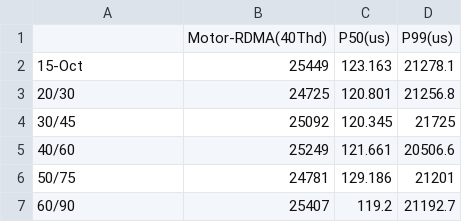
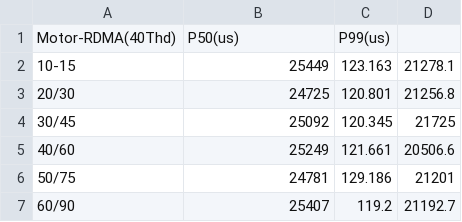
Before and after one commit to yibo-huang/tigon, a CSV file: results/motor/40threads/tpcc-remote-txn-overhead.csv, drawn as a sheet.

```diff
--- a/results/motor/40threads/tpcc-remote-txn-overhead.csv
+++ b/results/motor/40threads/tpcc-remote-txn-overhead.csv
@@ -1,3 +1,3 @@
-,Motor-RDMA(40Thd),P50(us),P99(us)
-15-Oct,25449,123.163,21278.1
+Motor-RDMA(40Thd),P50(us),P99(us)
+10-15,25449,123.163,21278.1
 20/30,24725,120.801,21256.8
```
Also changed, not shown: results/motor/40threads/ycsb-remote-txn-overhead-ro-0.7 copy.csv, results/motor/40threads/ycsb-remote-txn-overhead-ro-0.99.csv, 3 other files.
